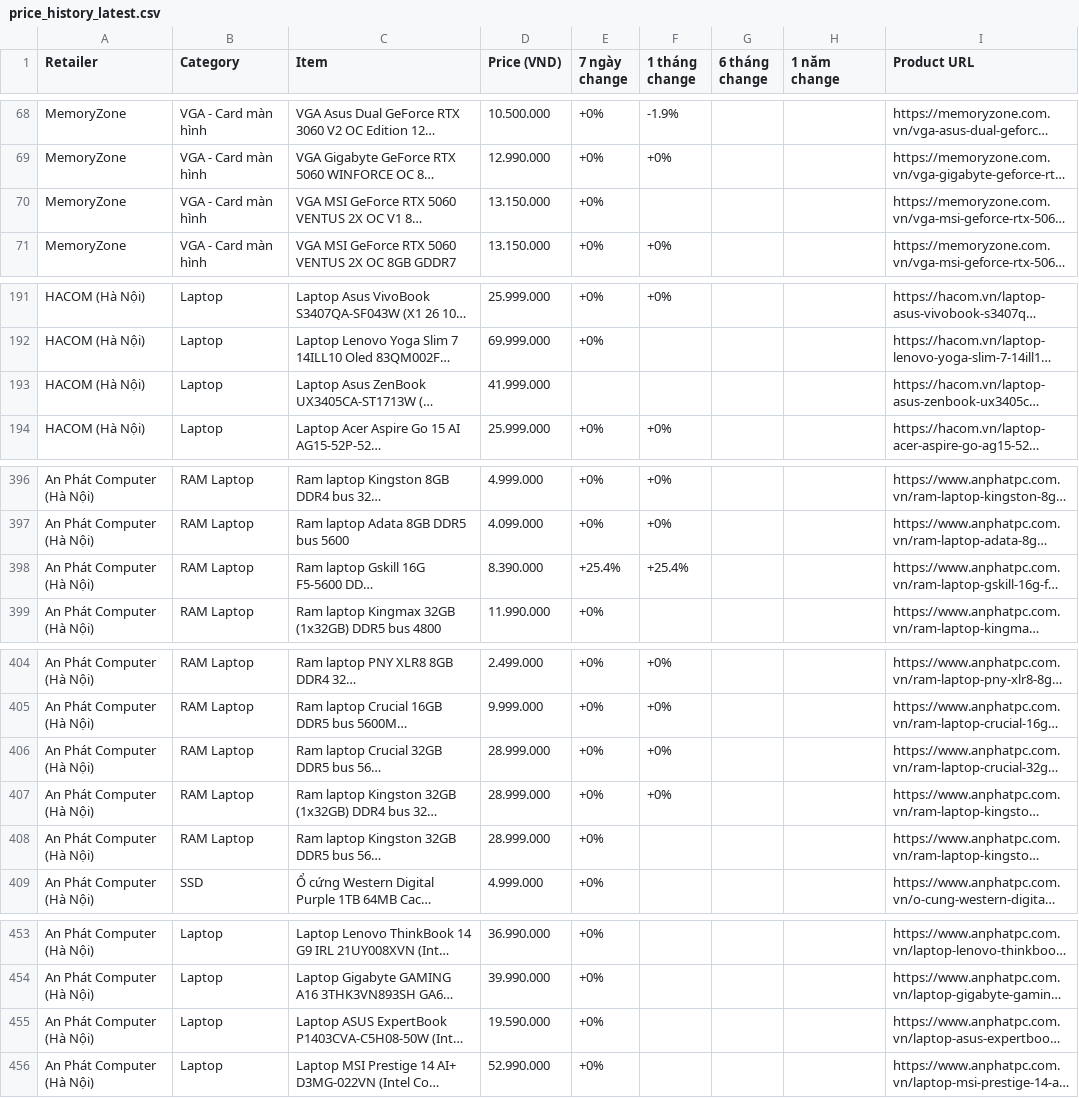
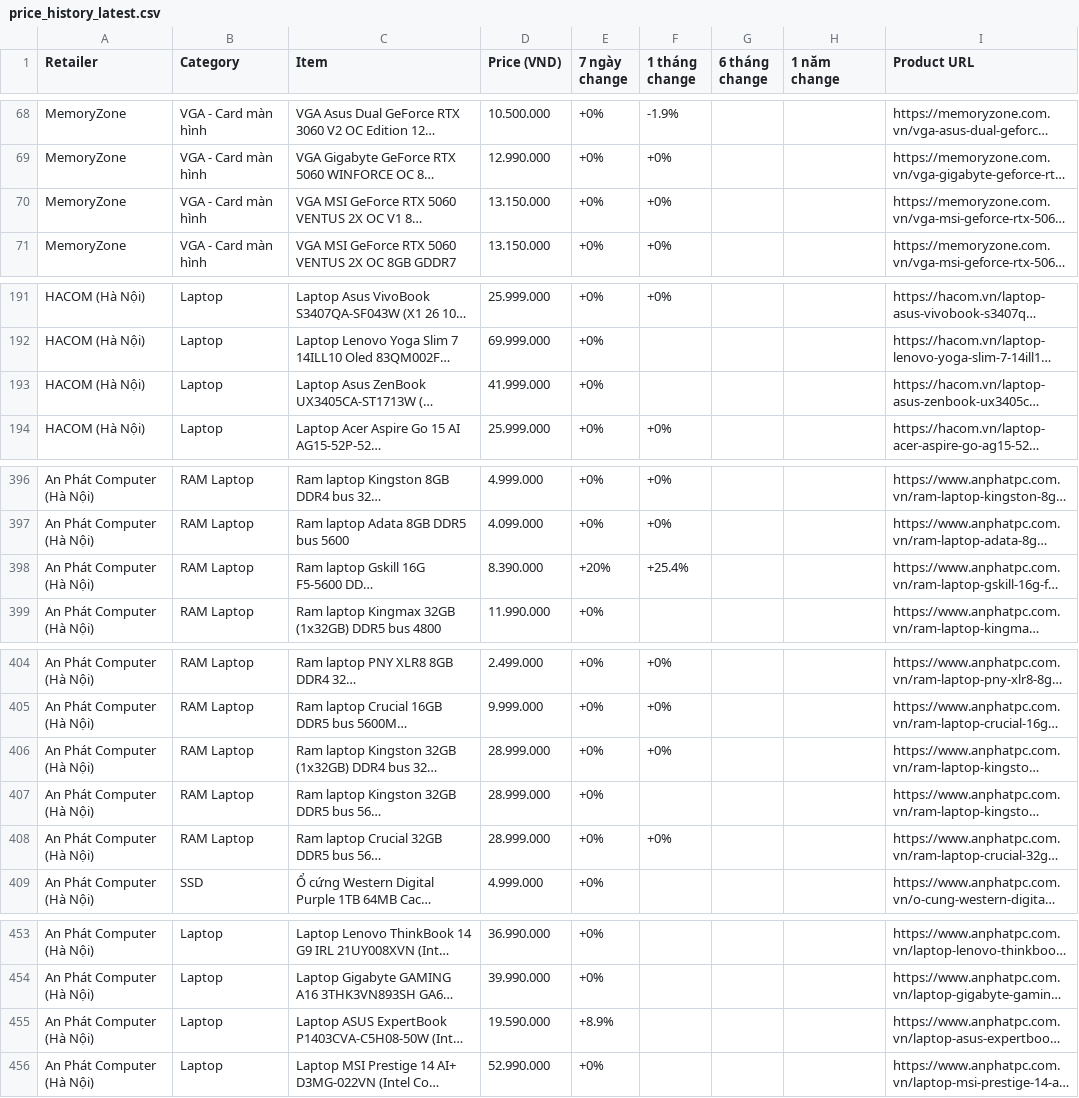
Before and after one commit to tuongphanbase/tech-price-mailer, a CSV file: docs/price_history_latest.csv, drawn as a sheet; only a part is shown, gaps mark what is left out; long unchanged cells end in …; the diff covers the shown part only; the diff names each change by its address in the sheet, - before the commit and + after, or states it on an @@ line.

```diff
--- a/docs/price_history_latest.csv
+++ b/docs/price_history_latest.csv
-F70 (1 tháng change): (empty)
+F70 (1 tháng change): +0%
-E193 (7 ngày change): (empty)
+E193 (7 ngày change): +0%
-E398 (7 ngày change): +25.4%
+E398 (7 ngày change): +20%
@@ row 406 moved to row 408: An Phát Computer (Hà Nội) @@
-E455 (7 ngày change): +0%
+E455 (7 ngày change): +8.9%
```
Also changed, not shown: 14 removed rows, 1 moved row and 14 edited cells elsewhere in this file, 9 other files.
